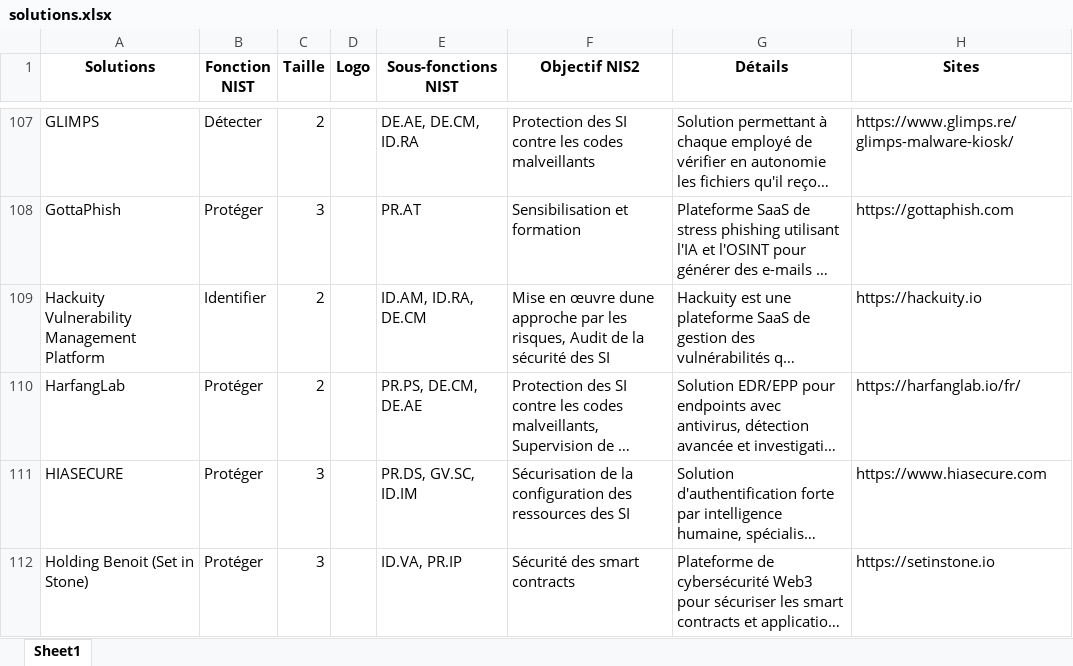
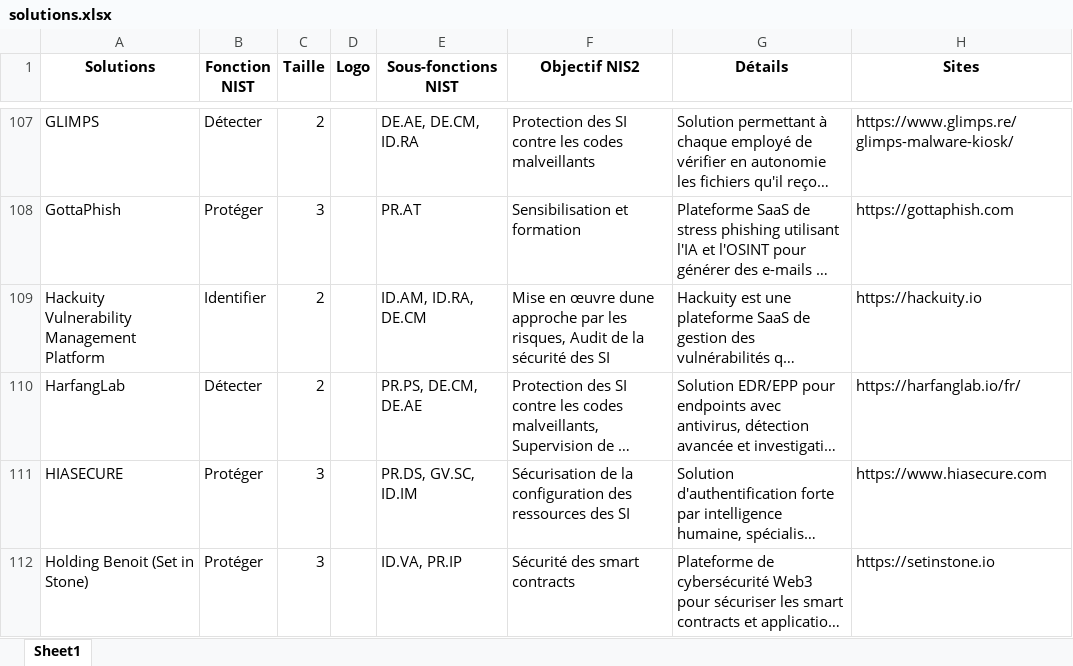
Before and after one commit to Hexatrust/cyberpanorama, an Excel workbook: assets/solutions.xlsx, sheet Sheet1, drawn as a sheet; only a part is shown, gaps mark what is left out; long unchanged cells end in …; values as stored, in another font and other column widths than the file's, no borders; the diff names each change by its address in the sheet, - before the commit and + after, or states it on an @@ line.

```diff
--- a/assets/solutions.xlsx (sheet Sheet1)
+++ b/assets/solutions.xlsx (sheet Sheet1)
-B110 (Fonction NIST): Protéger
+B110 (Fonction NIST): Détecter
```
Also changed, not shown: 1 other file.
